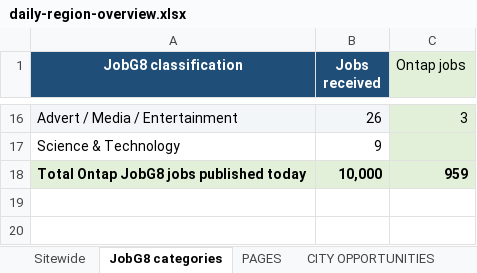
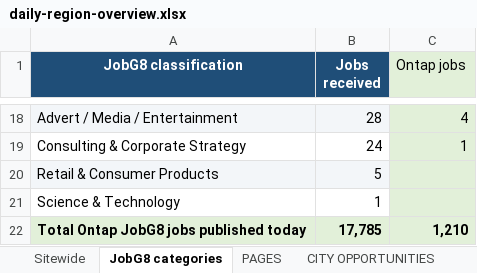
Before and after one commit to Jopa10/ontapjobsearch.com, an Excel workbook: pipeline/reports-daily/daily-region-overview.xlsx, sheet JobG8 categories, drawn as a sheet; only a part is shown, gaps mark what is left out; values as stored, in another font and other column widths than the file's, no borders; addresses are those after the commit; the diff covers the shown part only; the diff names each change by its address in the sheet, - before the commit and + after, or states it on an @@ line.

```diff
--- a/pipeline/reports-daily/daily-region-overview.xlsx (sheet JobG8 categories)
+++ b/pipeline/reports-daily/daily-region-overview.xlsx (sheet JobG8 categories)
-B18 (Jobs received): 26
+B18 (Jobs received): 28
-C18 (Ontap jobs): 3
+C18 (Ontap jobs): 4
+row 19: Consulting & Corporate Strategy | 24 | 1
+row 20: Retail & Consumer Products | 5
-B21 (Jobs received): 9
+B21 (Jobs received): 1
-B22 (Jobs received): 10,000
+B22 (Jobs received): 17,785
-C22 (Ontap jobs): 959
+C22 (Ontap jobs): 1,210
```
Also changed, not shown: 8 added rows, 6 removed rows, 14 edited cells and cell formats elsewhere in this sheet, sheet NOT LIVE, 1 other file.
